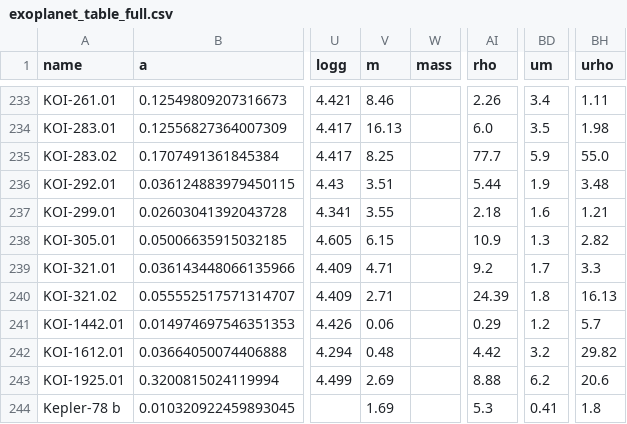
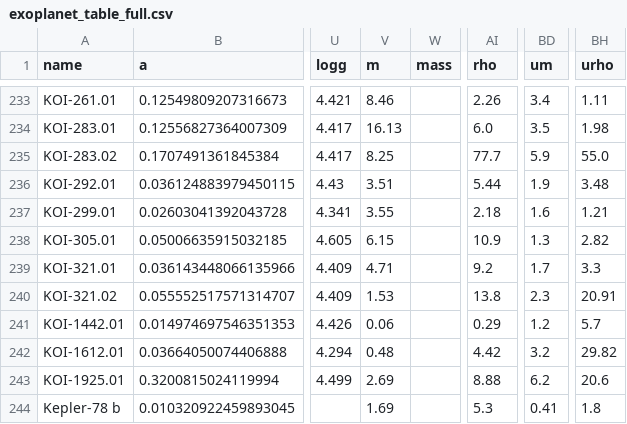
Before and after one commit to sealauren/mrf, a CSV file: exoplanet_table_full.csv, drawn as a sheet; only a part is shown, gaps mark what is left out; the diff names each change by its address in the sheet, - before the commit and + after, or states it on an @@ line.

```diff
--- a/exoplanet_table_full.csv
+++ b/exoplanet_table_full.csv
-V240 (m): 2.71
+V240 (m): 1.53
-AI240 (rho): 24.39
+AI240 (rho): 13.8
-BD240 (um): 1.8
+BD240 (um): 2.3
-BH240 (urho): 16.13
+BH240 (urho): 20.91
```
Also changed, not shown: small_exoplanets.csv, 19 other files.
